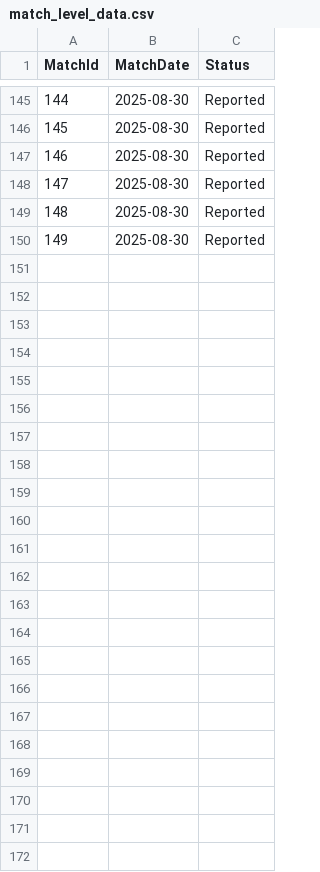
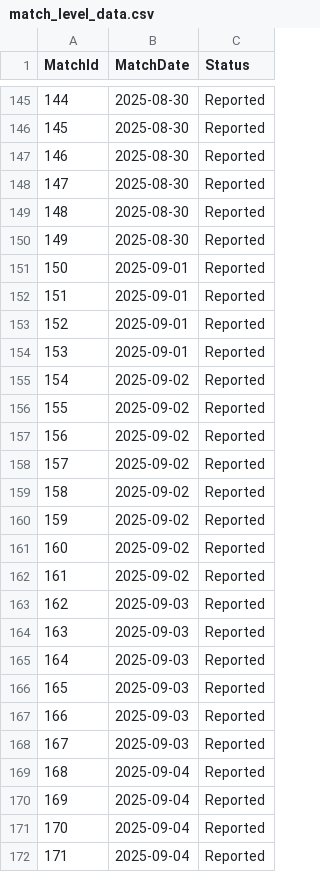
Before and after one commit to JedGrabman/MarioKart64VsRatings, a CSV file: match_level_data.csv, drawn as a sheet; only a part is shown, gaps mark what is left out.

```diff
--- a/match_level_data.csv
+++ b/match_level_data.csv
@@ -150 +150,23 @@
 149,2025-08-30,"Reported"
+150,2025-09-01,"Reported"
+151,2025-09-01,"Reported"
+152,2025-09-01,"Reported"
+153,2025-09-01,"Reported"
+154,2025-09-02,"Reported"
+155,2025-09-02,"Reported"
+156,2025-09-02,"Reported"
+157,2025-09-02,"Reported"
+158,2025-09-02,"Reported"
+159,2025-09-02,"Reported"
+160,2025-09-02,"Reported"
+161,2025-09-02,"Reported"
+162,2025-09-03,"Reported"
+163,2025-09-03,"Reported"
+164,2025-09-03,"Reported"
+165,2025-09-03,"Reported"
+166,2025-09-03,"Reported"
+167,2025-09-03,"Reported"
+168,2025-09-04,"Reported"
+169,2025-09-04,"Reported"
+170,2025-09-04,"Reported"
+171,2025-09-04,"Reported"
```
Also changed, not shown: player_results.csv, update_history.csv.
